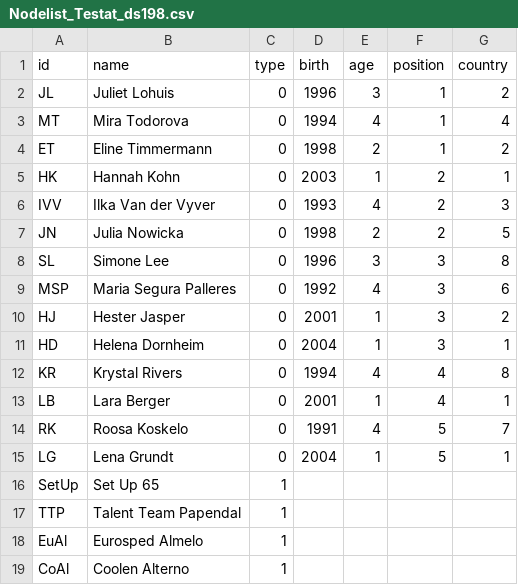
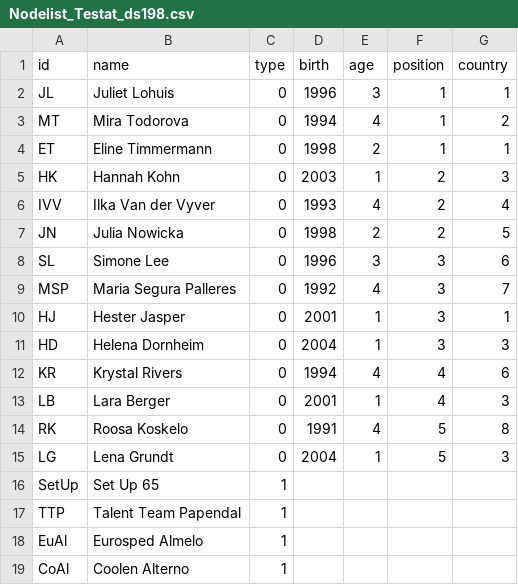
Before and after one commit to David-Schober/SNA, a CSV file: Nodelist_Testat_ds198.csv, drawn as a sheet; only a part is shown.

Commit message:
Update Nodelist_Testat_ds198.csv

```diff
--- a/Nodelist_Testat_ds198.csv
+++ b/Nodelist_Testat_ds198.csv
@@ -1,16 +1,16 @@
 id,name,type,birth,age,position,country
-JL,Juliet Lohuis,0,1996,3,1,2
-MT,Mira Todorova,0,1994,4,1,4
-ET,Eline Timmermann,0,1998,2,1,2
-HK,Hannah Kohn,0,2003,1,2,1
-IVV,Ilka Van der Vyver,0,1993,4,2,3
+JL,Juliet Lohuis,0,1996,3,1,1
+MT,Mira Todorova,0,1994,4,1,2
+ET,Eline Timmermann,0,1998,2,1,1
+HK,Hannah Kohn,0,2003,1,2,3
+IVV,Ilka Van der Vyver,0,1993,4,2,4
 JN,Julia Nowicka,0,1998,2,2,5
-SL,Simone Lee,0,1996,3,3,8
-MSP,Maria Segura Palleres,0,1992,4,3,6
-HJ,Hester Jasper,0,2001,1,3,2
-HD,Helena Dornheim,0,2004,1,3,1
-KR,Krystal Rivers,0,1994,4,4,8
-LB,Lara Berger,0,2001,1,4,1
-RK,Roosa Koskelo,0,1991,4,5,7
-LG,Lena Grundt,0,2004,1,5,1
+SL,Simone Lee,0,1996,3,3,6
+MSP,Maria Segura Palleres,0,1992,4,3,7
+HJ,Hester Jasper,0,2001,1,3,1
+HD,Helena Dornheim,0,2004,1,3,3
+KR,Krystal Rivers,0,1994,4,4,6
+LB,Lara Berger,0,2001,1,4,3
+RK,Roosa Koskelo,0,1991,4,5,8
+LG,Lena Grundt,0,2004,1,5,3
 SetUp,Set Up 65,1,,,,
```
